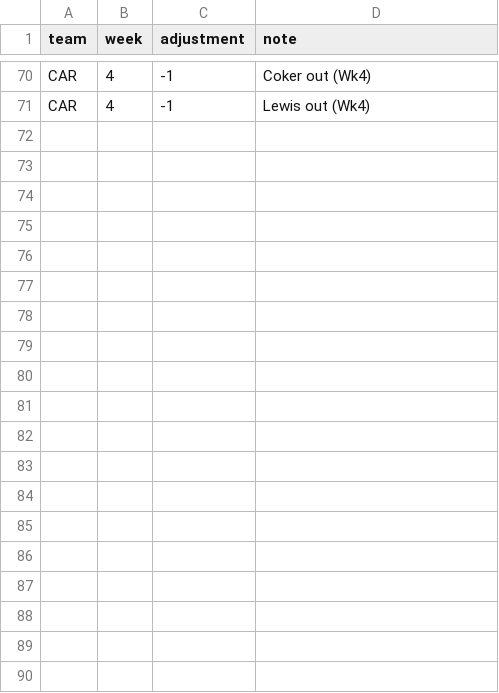
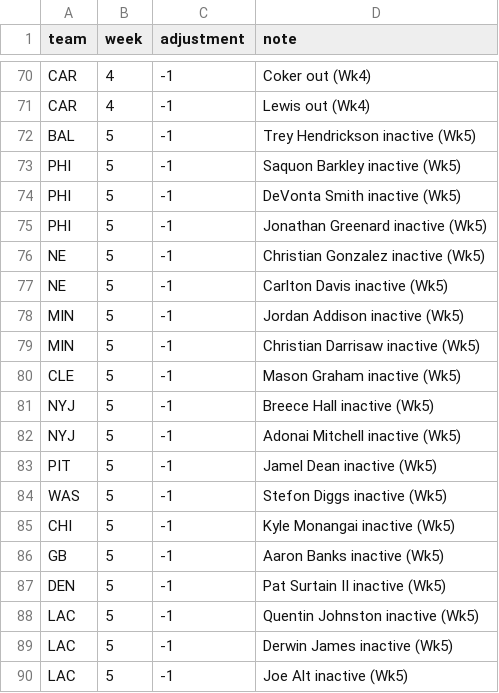
Before and after one commit to stevendemelo91-hub/nfl-slate, a CSV file: player_impact_overrides.csv, drawn as a sheet; only a part is shown, gaps mark what is left out; the diff covers the shown part only.

```diff
--- a/player_impact_overrides.csv
+++ b/player_impact_overrides.csv
@@ -71 +71,20 @@ CAR,4,-1,Coker out (Wk4)
 CAR,4,-1,Lewis out (Wk4)
+BAL,5,-1,Trey Hendrickson inactive (Wk5)
+PHI,5,-1,Saquon Barkley inactive (Wk5)
+PHI,5,-1,DeVonta Smith inactive (Wk5)
+PHI,5,-1,Jonathan Greenard inactive (Wk5)
+NE,5,-1,Christian Gonzalez inactive (Wk5)
+NE,5,-1,Carlton Davis inactive (Wk5)
+MIN,5,-1,Jordan Addison inactive (Wk5)
+MIN,5,-1,Christian Darrisaw inactive (Wk5)
+CLE,5,-1,Mason Graham inactive (Wk5)
+NYJ,5,-1,Breece Hall inactive (Wk5)
+NYJ,5,-1,Adonai Mitchell inactive (Wk5)
+PIT,5,-1,Jamel Dean inactive (Wk5)
+WAS,5,-1,Stefon Diggs inactive (Wk5)
+CHI,5,-1,Kyle Monangai inactive (Wk5)
+GB,5,-1,Aaron Banks inactive (Wk5)
+DEN,5,-1,Pat Surtain II inactive (Wk5)
+LAC,5,-1,Quentin Johnston inactive (Wk5)
+LAC,5,-1,Derwin James inactive (Wk5)
+LAC,5,-1,Joe Alt inactive (Wk5)
```
Also changed, not shown: 19 added rows elsewhere in this file, pool_results_history.csv, 2 other files.
